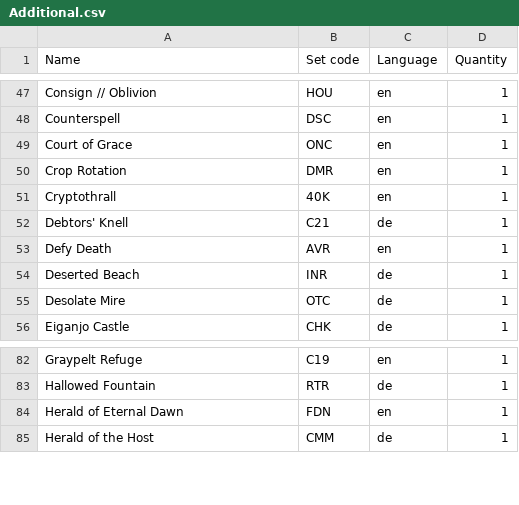
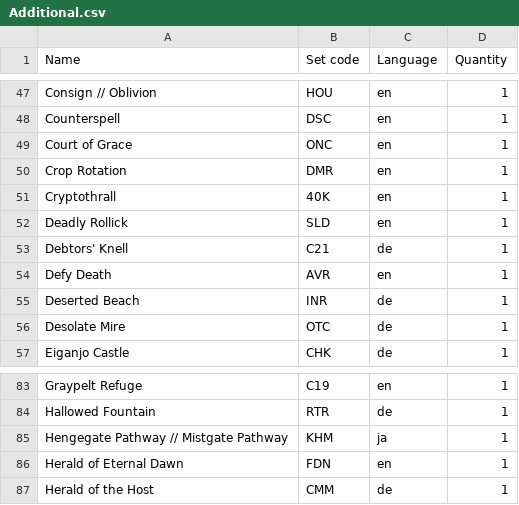
Before and after one commit to Juvinhel/Magic-the-Gathering, a CSV file: Collections/Additional.csv, drawn as a sheet; only a part is shown, gaps mark what is left out; the diff names each change by its address in the sheet, - before the commit and + after, or states it on an @@ line.

```diff
--- a/Collections/Additional.csv
+++ b/Collections/Additional.csv
+row 52: Deadly Rollick | SLD | en | 1
+row 85: Hengegate Pathway // Mistgate Pathway | KHM | ja | 1
```
Also changed, not shown: Collections/Innistrad Remastered.csv, Collections/Proxies.csv, 7 other files.
